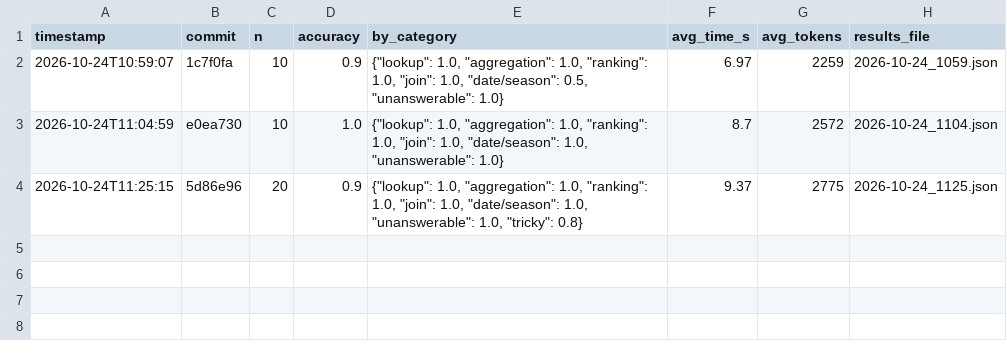
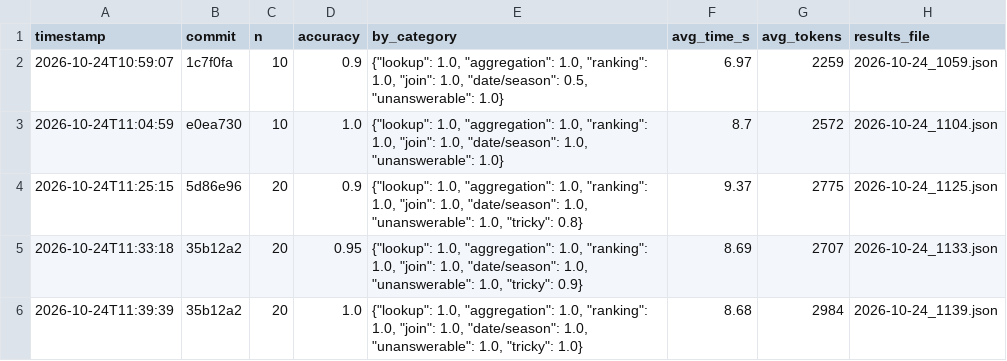
Before and after one commit to nishantkandoi/ai-agent, a CSV file: evals/results/history.csv, drawn as a sheet; the diff names each change by its address in the sheet, - before the commit and + after, or states it on an @@ line.

```diff
--- a/evals/results/history.csv
+++ b/evals/results/history.csv
+row 5: 2026-10-24T11:33:18 | 35b12a2 | 20 | 0.95 | {"lookup": 1.0, "aggregation": 1.0, "ranking": 1.0, "join": 1.0, "date/season": 1.0, "unanswerable": 1.0, "tricky": 0.9} | 8.69 | 2707 | 2026-10-24_1133.json
+row 6: 2026-10-24T11:39:39 | 35b12a2 | 20 | 1.0 | {"lookup": 1.0, "aggregation": 1.0, "ranking": 1.0, "join": 1.0, "date/season": 1.0, "unanswerable": 1.0, "tricky": 1.0} | 8.68 | 2984 | 2026-10-24_1139.json
```
Also changed, not shown: 4 other files.
